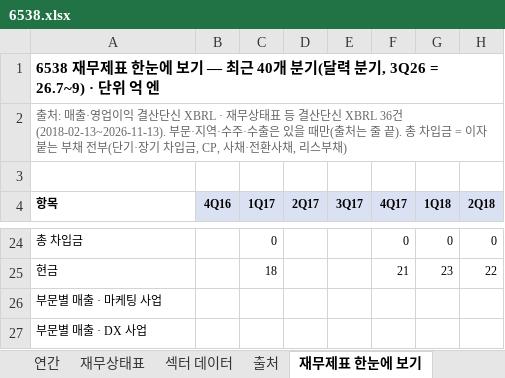
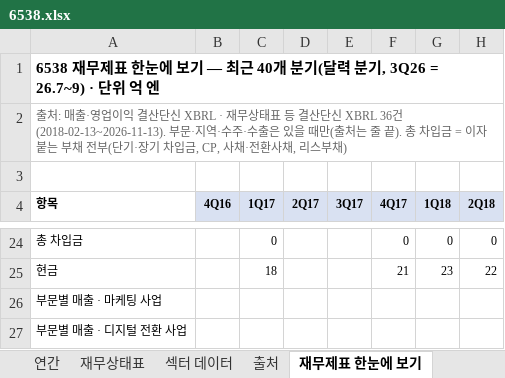
Before and after one commit to minwook1011/earnings-screener, an Excel workbook: docs/data/jp/xlsx/6538.xlsx, sheet 재무제표 한눈에 보기, drawn as a sheet; only a part is shown, gaps mark what is left out; values as stored, in another font and other column widths than the file's, no borders; charts and pictures not drawn; the diff names each change by its address in the sheet, - before the commit and + after, or states it on an @@ line.

```diff
--- a/docs/data/jp/xlsx/6538.xlsx (sheet 재무제표 한눈에 보기)
+++ b/docs/data/jp/xlsx/6538.xlsx (sheet 재무제표 한눈에 보기)
-A27 (항목): 부문별 매출 · DX 사업
+A27 (항목): 부문별 매출 · 디지털 전환 사업
```
Also changed, not shown: sheet 연간, 2 other files.
